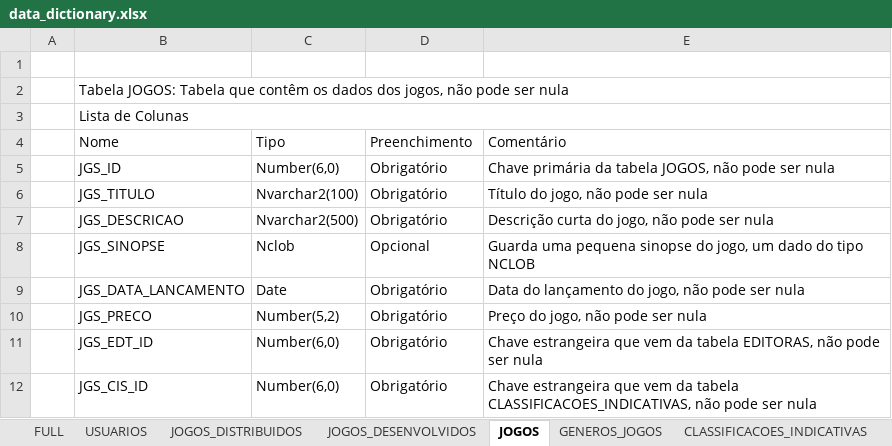
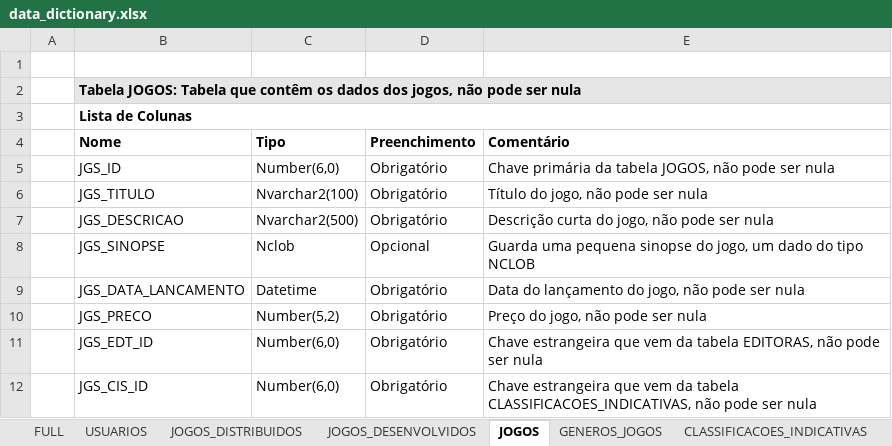
Before and after one commit to hanseld28/gamestore, an Excel workbook: artefacts/datadictionary/data_dictionary.xlsx, sheet JOGOS, drawn as a sheet; values as stored, in another font and other column widths than the file's, no borders; the diff names each change by its address in the sheet, - before the commit and + after, or states it on an @@ line.

```diff
--- a/artefacts/datadictionary/data_dictionary.xlsx (sheet JOGOS)
+++ b/artefacts/datadictionary/data_dictionary.xlsx (sheet JOGOS)
-B2:E2 fill: none
+B2:E2 fill: #E7E6E6
-B2:B3 bold: off
+B2:B3 bold: on
-B4:E4 bold: off
+B4:E4 bold: on
-C9 (Tipo): Date
+C9 (Tipo): Datetime
```
Also changed, not shown: sheet FULL, sheet COMPRAS, sheet ITENS_DE_COMPRA, sheet USUARIOS, sheet FORMAS_DE_PAGAMENTO, sheet EDITORAS, 7 more sheets.
